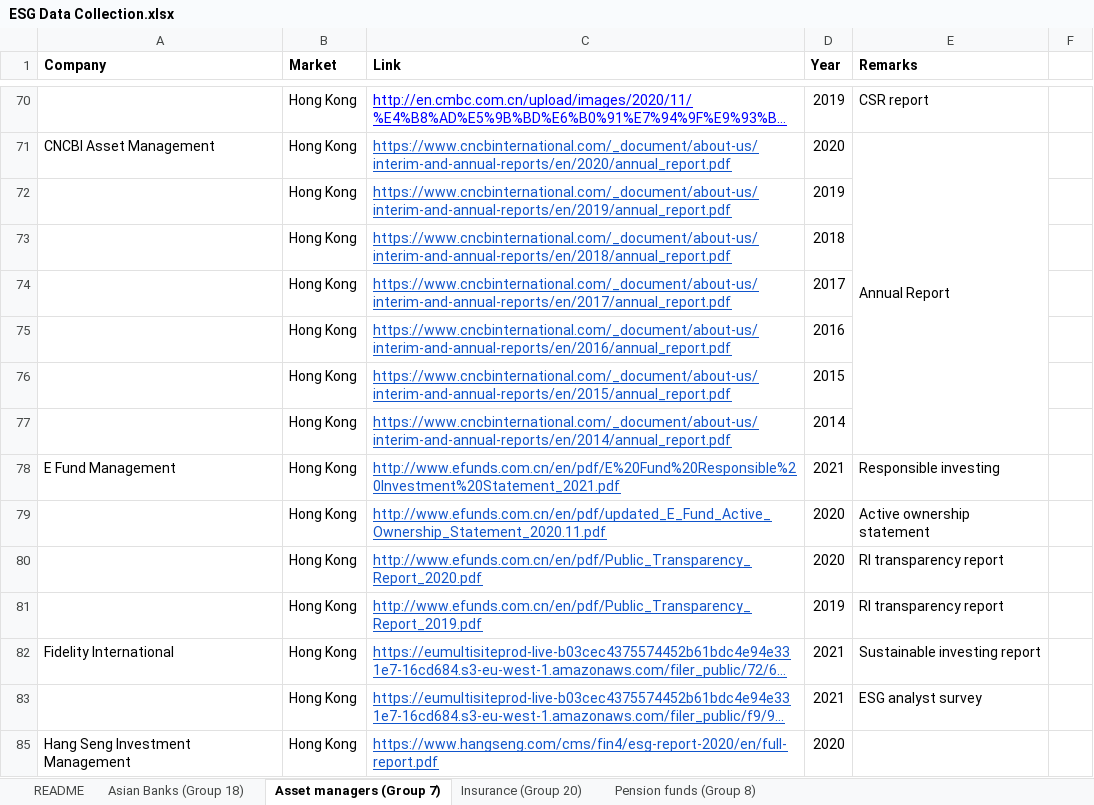
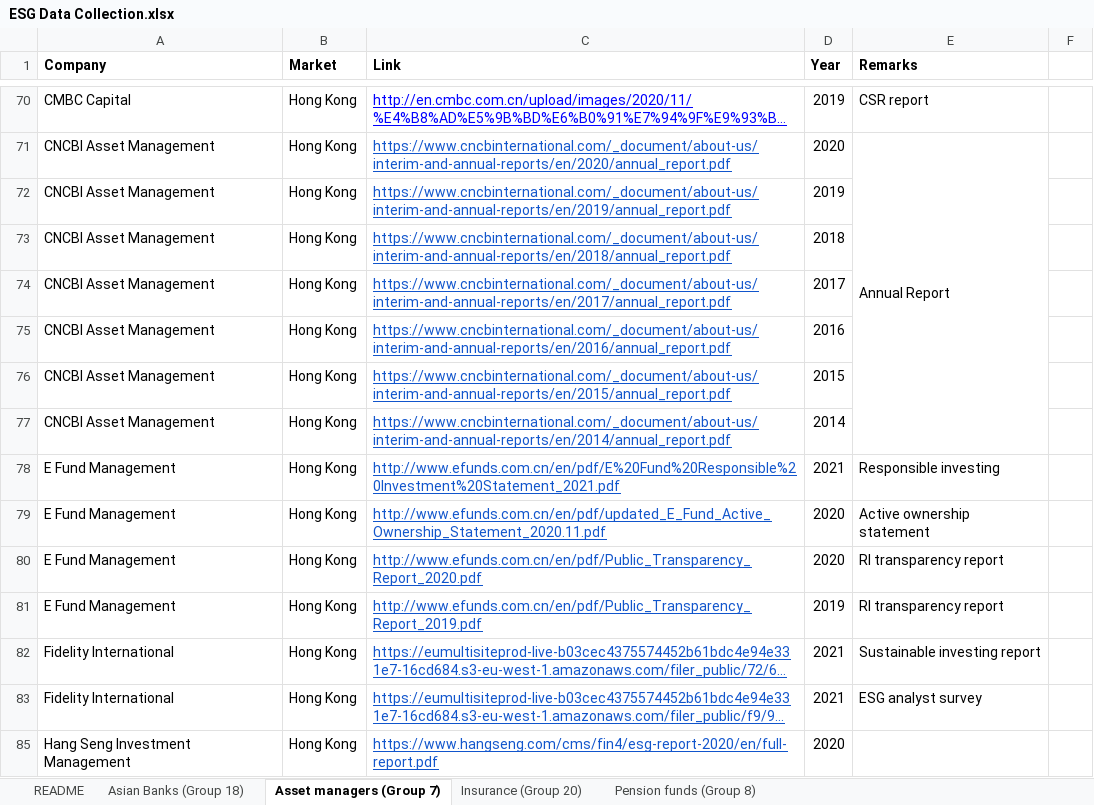
Before and after one commit to jhsoh/bt4103_esg-1, an Excel workbook: data/ESG Data Collection.xlsx, sheet Asset managers (Group 7), drawn as a sheet; only a part is shown, gaps mark what is left out; long unchanged cells end in …; values as stored, in another font and other column widths than the file's, no borders; the diff covers the shown part only; the diff names each change by its address in the sheet, - before the commit and + after, or states it on an @@ line.

Commit message:
fill company names

```diff
--- a/data/ESG Data Collection.xlsx (sheet Asset managers (Group 7))
+++ b/data/ESG Data Collection.xlsx (sheet Asset managers (Group 7))
-A70 (Company): (empty)
+A70 (Company): CMBC Capital
-A72:A77 (Company): (empty)
+A72:A77 (Company): CNCBI Asset Management
-A79:A81 (Company): (empty)
+A79:A81 (Company): E Fund Management
-A83 (Company): (empty)
+A83 (Company): Fidelity International
```
Also changed, not shown: 76 edited cells elsewhere in this sheet.
